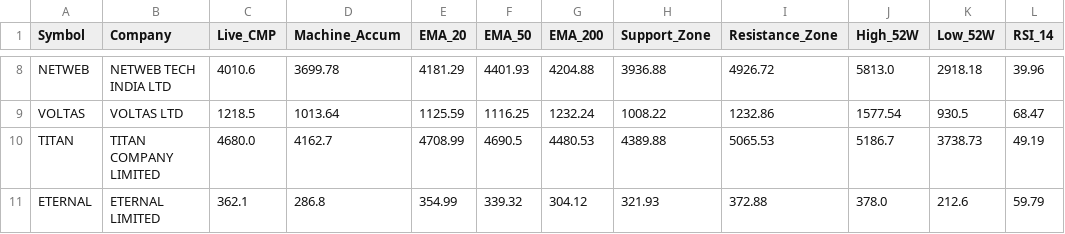
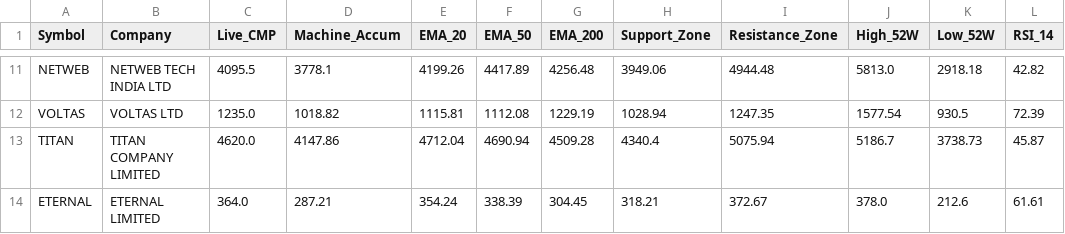
Before and after one commit to bornsupreme21-pk/nbt-quantum-engine, a CSV file: RAW_SMART_SIP.csv, drawn as a sheet; only a part is shown, gaps mark what is left out; addresses are those after the commit; the diff covers the shown part only; the diff names each change by its address in the sheet, - before the commit and + after, or states it on an @@ line.

```diff
--- a/RAW_SMART_SIP.csv
+++ b/RAW_SMART_SIP.csv
-C11 (Live_CMP): 4010.6
+C11 (Live_CMP): 4095.5
-D11 (Machine_Accum): 3699.78
+D11 (Machine_Accum): 3778.1
-E11 (EMA_20): 4181.29
+E11 (EMA_20): 4199.26
-F11 (EMA_50): 4401.93
+F11 (EMA_50): 4417.89
-G11 (EMA_200): 4204.88
+G11 (EMA_200): 4256.48
-H11 (Support_Zone): 3936.88
+H11 (Support_Zone): 3949.06
-I11 (Resistance_Zone): 4926.72
+I11 (Resistance_Zone): 4944.48
-L11 (RSI_14): 39.96
+L11 (RSI_14): 42.82
-C12 (Live_CMP): 1218.5
+C12 (Live_CMP): 1235.0
-D12 (Machine_Accum): 1013.64
+D12 (Machine_Accum): 1018.82
-E12 (EMA_20): 1125.59
+E12 (EMA_20): 1115.81
-F12 (EMA_50): 1116.25
+F12 (EMA_50): 1112.08
-G12 (EMA_200): 1232.24
+G12 (EMA_200): 1229.19
-H12 (Support_Zone): 1008.22
+H12 (Support_Zone): 1028.94
-I12 (Resistance_Zone): 1232.86
+I12 (Resistance_Zone): 1247.35
-L12 (RSI_14): 68.47
+L12 (RSI_14): 72.39
-C13 (Live_CMP): 4680.0
+C13 (Live_CMP): 4620.0
-D13 (Machine_Accum): 4162.7
+D13 (Machine_Accum): 4147.86
-E13 (EMA_20): 4708.99
+E13 (EMA_20): 4712.04
-F13 (EMA_50): 4690.5
+F13 (EMA_50): 4690.94
-G13 (EMA_200): 4480.53
+G13 (EMA_200): 4509.28
-H13 (Support_Zone): 4389.88
+H13 (Support_Zone): 4340.4
-I13 (Resistance_Zone): 5065.53
+I13 (Resistance_Zone): 5075.94
-L13 (RSI_14): 49.19
+L13 (RSI_14): 45.87
-C14 (Live_CMP): 362.1
+C14 (Live_CMP): 364.0
-D14 (Machine_Accum): 286.8
+D14 (Machine_Accum): 287.21
-E14 (EMA_20): 354.99
+E14 (EMA_20): 354.24
-F14 (EMA_50): 339.32
+F14 (EMA_50): 338.39
-G14 (EMA_200): 304.12
+G14 (EMA_200): 304.45
-H14 (Support_Zone): 321.93
+H14 (Support_Zone): 318.21
-I14 (Resistance_Zone): 372.88
+I14 (Resistance_Zone): 372.67
-L14 (RSI_14): 59.79
+L14 (RSI_14): 61.61
```
Also changed, not shown: 5 added rows and 50 edited cells elsewhere in this file, RAW_ALPHA_HUNTER.csv, RAW_NIFTY_HISTORY.csv, 10 other files.
